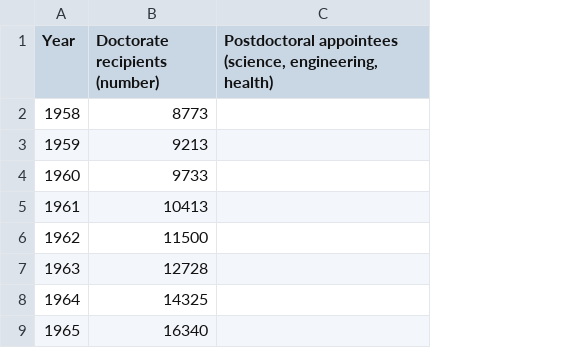
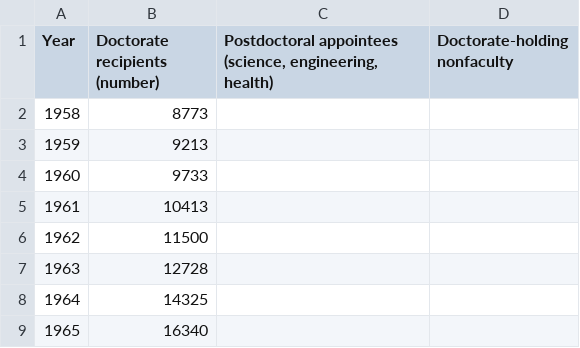
Before and after one commit to NPR-Nepero/nepero, a CSV file: assets/data/US_phd_postdoc_timeseries.csv, drawn as a sheet; only a part is shown; the diff names each change by its address in the sheet, - before the commit and + after, or states it on an @@ line.

```diff
--- a/assets/data/US_phd_postdoc_timeseries.csv
+++ b/assets/data/US_phd_postdoc_timeseries.csv
+column D (Doctorate-holding nonfaculty), empty
```
Also changed, not shown: 2 other files.
